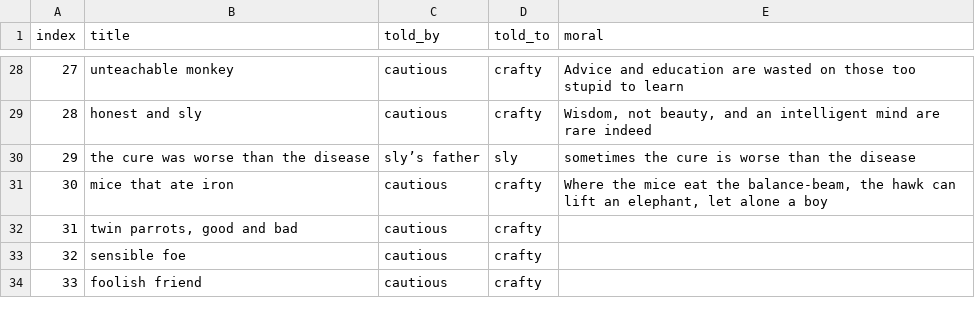
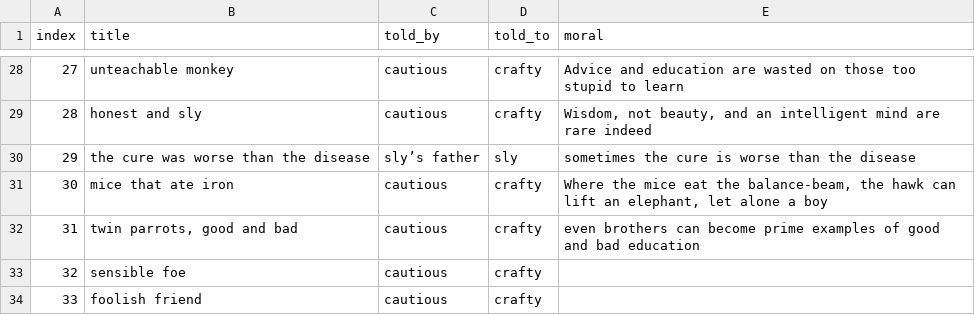
Before and after one commit to mskmoorthy/PancaTantra-Graph, a CSV file: src/panch/book-1.csv, drawn as a sheet; only a part is shown, gaps mark what is left out.

Commit message:
moral

```diff
--- a/src/panch/book-1.csv
+++ b/src/panch/book-1.csv
@@ -31,3 +31,3 @@ index, title, told_by, told_to, moral
 30, "mice that ate iron", "cautious", "crafty", "Where the mice eat the balance-beam, the hawk can lift an elephant, let alone a boy"
-31, "twin parrots, good and bad", "cautious", "crafty"
+31, "twin parrots, good and bad", "cautious", "crafty", "even brothers can become prime examples of good and bad education"
 32, "sensible foe", "cautious", "crafty"
```
